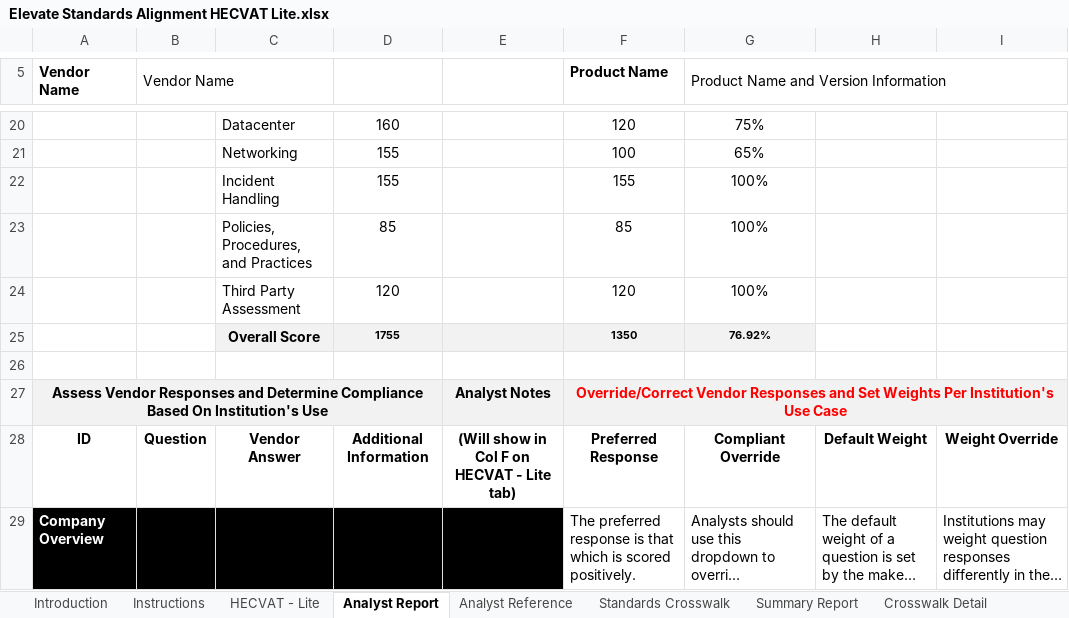
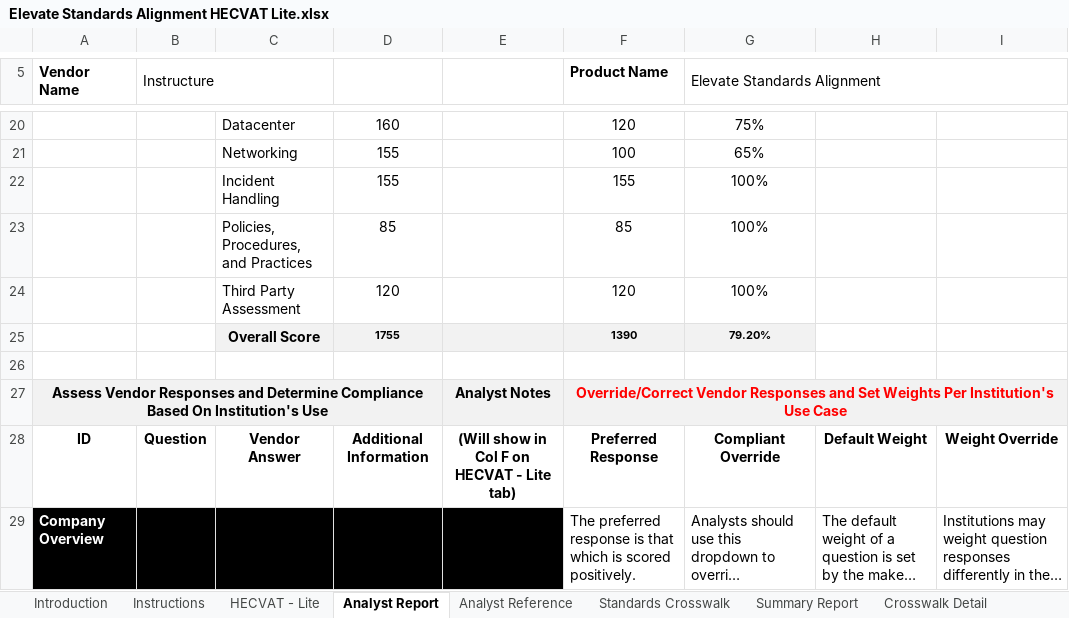
Before and after one commit to instructure/instructure-compliance-packages, an Excel workbook: Elevate Standards Alignment/Elevate Standards Alignment HECVAT Lite.xlsx, sheet Analyst Report, drawn as a sheet; only a part is shown, gaps mark what is left out; long unchanged cells end in …; values as stored, in another font and other column widths than the file's, no borders; conditional formats not drawn; the diff covers the shown part only; the diff names each change by its address in the sheet, - before the commit and + after, or states it on an @@ line.

```diff
--- a/Elevate Standards Alignment/Elevate Standards Alignment HECVAT Lite.xlsx (sheet Analyst Report)
+++ b/Elevate Standards Alignment/Elevate Standards Alignment HECVAT Lite.xlsx (sheet Analyst Report)
-B5: Vendor Name
+B5: Instructure
-G5: Product Name and Version Information
+G5: Elevate Standards Alignment
-F25 (Product Name): 1350
+F25 (Product Name): 1390
-G25 (Elevate Standards Alignment): 76.92%
+G25 (Elevate Standards Alignment): 79.20%
```
Also changed, not shown: 13 edited cells elsewhere in this sheet, sheet HECVAT - Lite, sheet Summary Report, charts or pictures.
